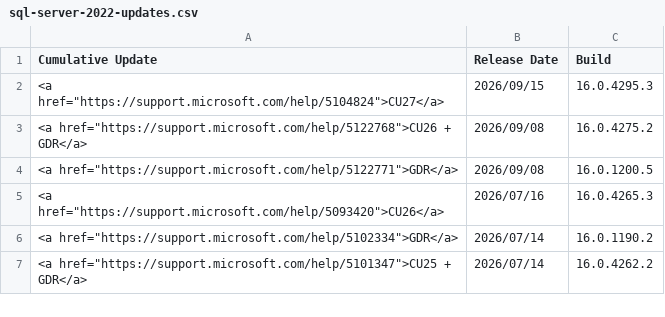
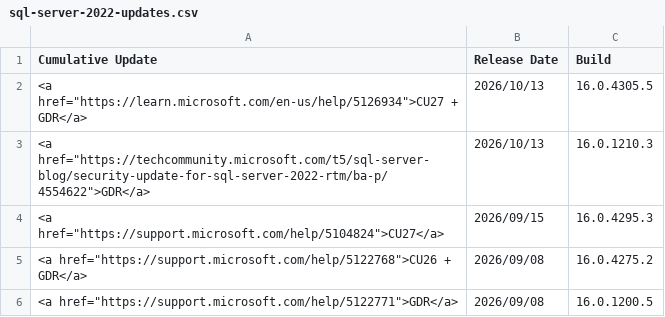
Before and after one commit to BrentOzarULTD/SQLServerUpdates.com, a CSV file: data/updates/sql-server-2022-updates.csv, drawn as a sheet; only a part is shown; the shorter side is filled out with more unchanged rows; the diff names each change by its address in the sheet, - before the commit and + after, or states it on an @@ line.

```diff
--- a/data/updates/sql-server-2022-updates.csv
+++ b/data/updates/sql-server-2022-updates.csv
+row 2: <a href="https://learn.microsoft.com/en-us/help/5126934">CU27 + GDR</a> | 2026/10/13 | 16.0.4305.5
+row 3: <a href="https://techcommunity.microsoft.com/t5/sql-server-blog/security-update-for-sql-server-2022-rtm/ba-p/4554622">GDR</a> | 2026/10/13 | 16.0.1210.3
```
Also changed, not shown: data/updates/sql-server-2017-updates.csv, data/updates/sql-server-2019-updates.csv, 2 other files.
